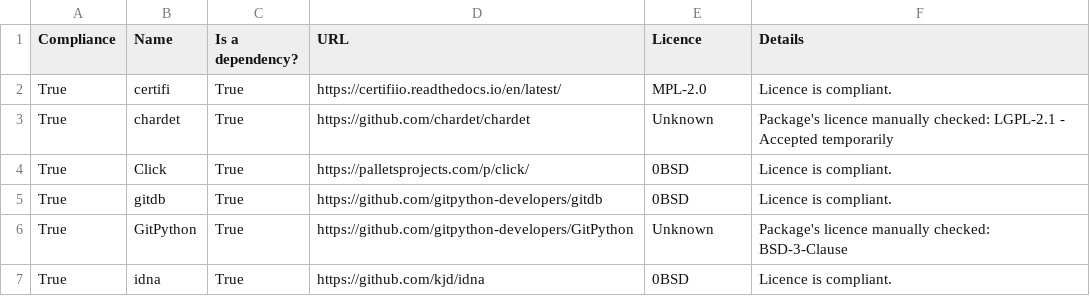
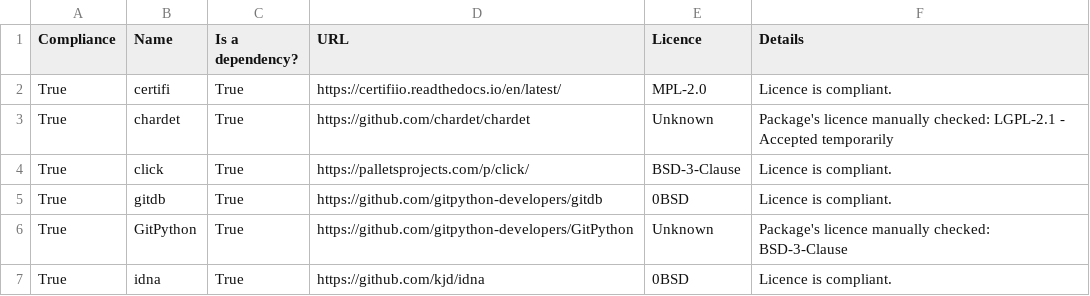
Before and after one commit to ARMmbed/mbed-tools, a CSV file: docs/api/third_party_IP_report.csv, drawn as a sheet; only a part is shown.

```diff
--- a/docs/api/third_party_IP_report.csv
+++ b/docs/api/third_party_IP_report.csv
@@ -3,3 +3,3 @@ True,certifi,True,https://certifiio.readthedocs.io/en/latest/,MPL-2.0,Licence is
 True,chardet,True,https://github.com/chardet/chardet,Unknown,Package's licence manually checked: LGPL-2.1 - Accepted temporarily
-True,Click,True,https://palletsprojects.com/p/click/,0BSD,Licence is compliant.
+True,click,True,https://palletsprojects.com/p/click/,BSD-3-Clause,Licence is compliant.
 True,gitdb,True,https://github.com/gitpython-developers/gitdb,0BSD,Licence is compliant.
```
Also changed, not shown: 23 other files.
